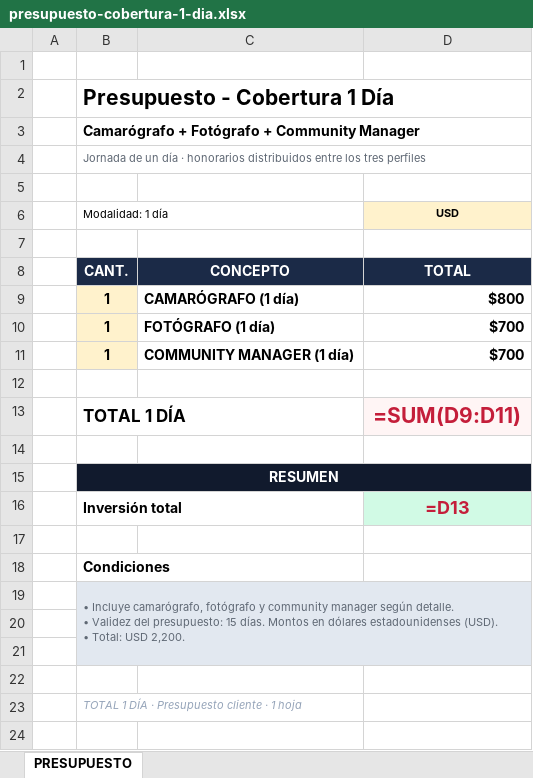
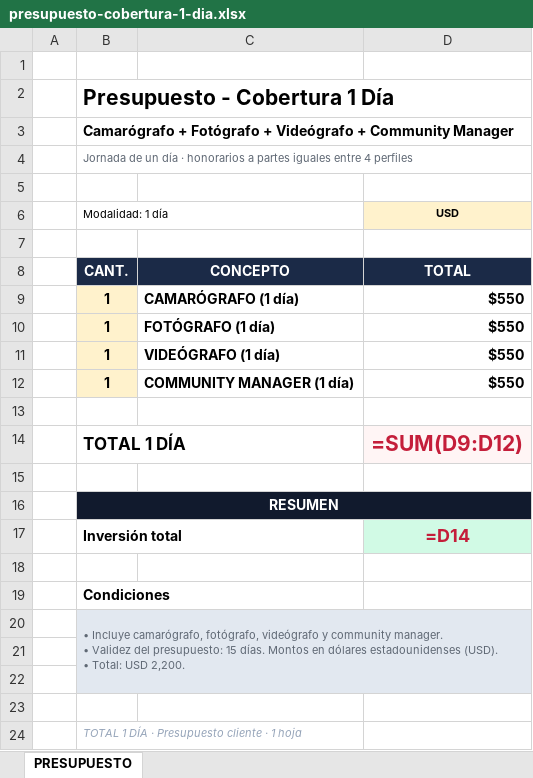
Before and after one commit to crios82-max/vescreendflow, an Excel workbook: docs/presupuesto-cobertura-1-dia.xlsx, sheet PRESUPUESTO, drawn as a sheet; values as stored, in another font and other column widths than the file's, no borders; formulas without a stored value are shown as written; addresses are those after the commit; ↵ is a line break in a cell; the diff names each change by its address in the sheet, - before the commit and + after, or states it on an @@ line.

```diff
--- a/docs/presupuesto-cobertura-1-dia.xlsx (sheet PRESUPUESTO)
+++ b/docs/presupuesto-cobertura-1-dia.xlsx (sheet PRESUPUESTO)
-B3 (Modalidad: 1 día): …Fotógrafo + Community Manager
+B3 (Modalidad: 1 día): …Fotógrafo + Videógrafo + Community Manager
-B4 (Modalidad: 1 día): …· honorarios distribuidos entre los tres perfiles
+B4 (Modalidad: 1 día): …· honorarios a partes iguales entre 4 perfiles
-D9 (USD): $800
+D9 (USD): $550
-D10 (USD): $700
+D10 (USD): $550
+row 11:  | 1 | VIDEÓGRAFO (1 día) | $550
-D12 (USD): $700
+D12 (USD): $550
-D14 (USD): =SUM(D9:D11)
+D14 (USD): =SUM(D9:D12)
-D17 (USD): =D13
+D17 (USD): =D14
-B20 (Modalidad: 1 día): …Incluye camarógrafo, fotógrafo y community manager según detalle. ↵ • Validez…
+B20 (Modalidad: 1 día): …Incluye camarógrafo, fotógrafo, videógrafo y community manager. ↵ • Validez…
```
Also changed, not shown: docs/presupuesto-paquete-mensual.xlsx, 2 other files.
